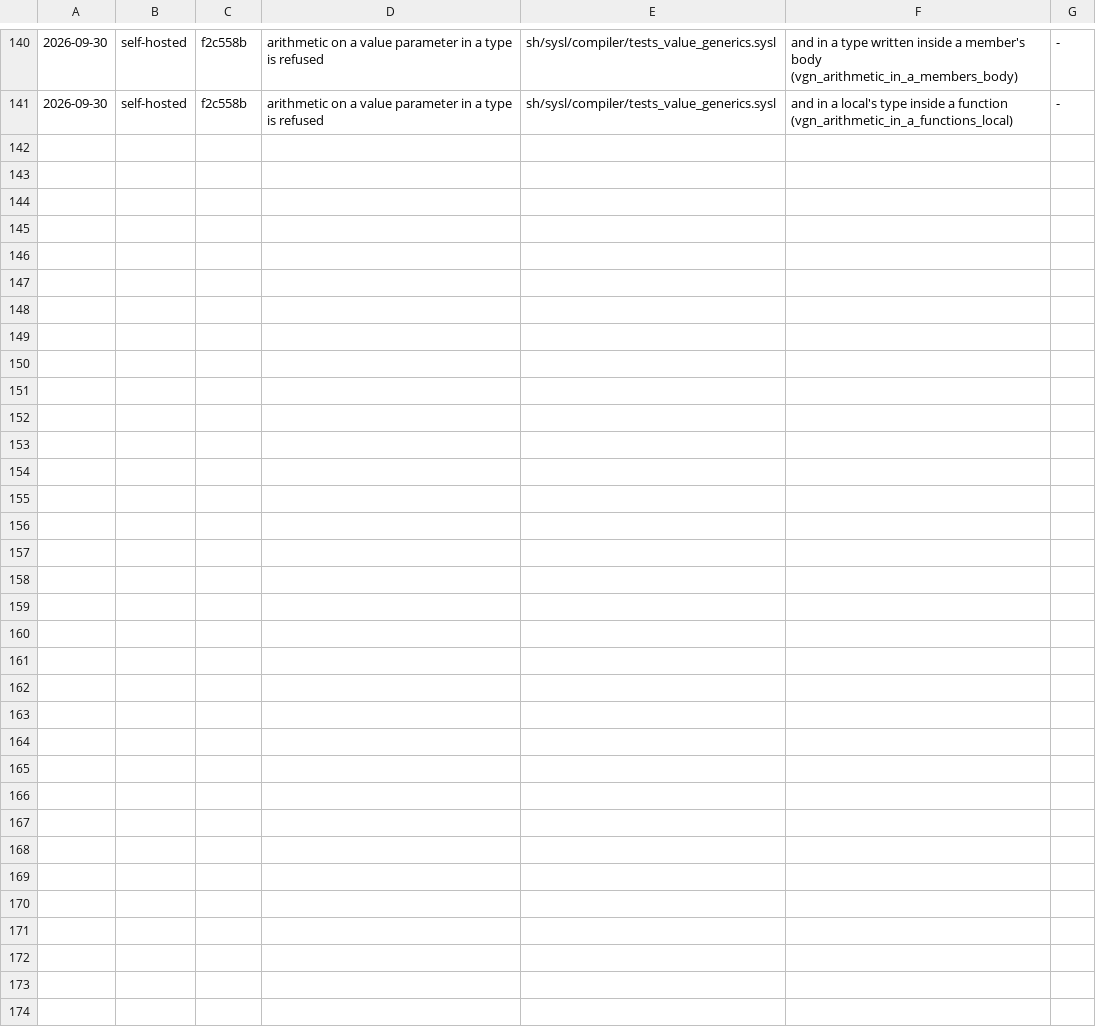
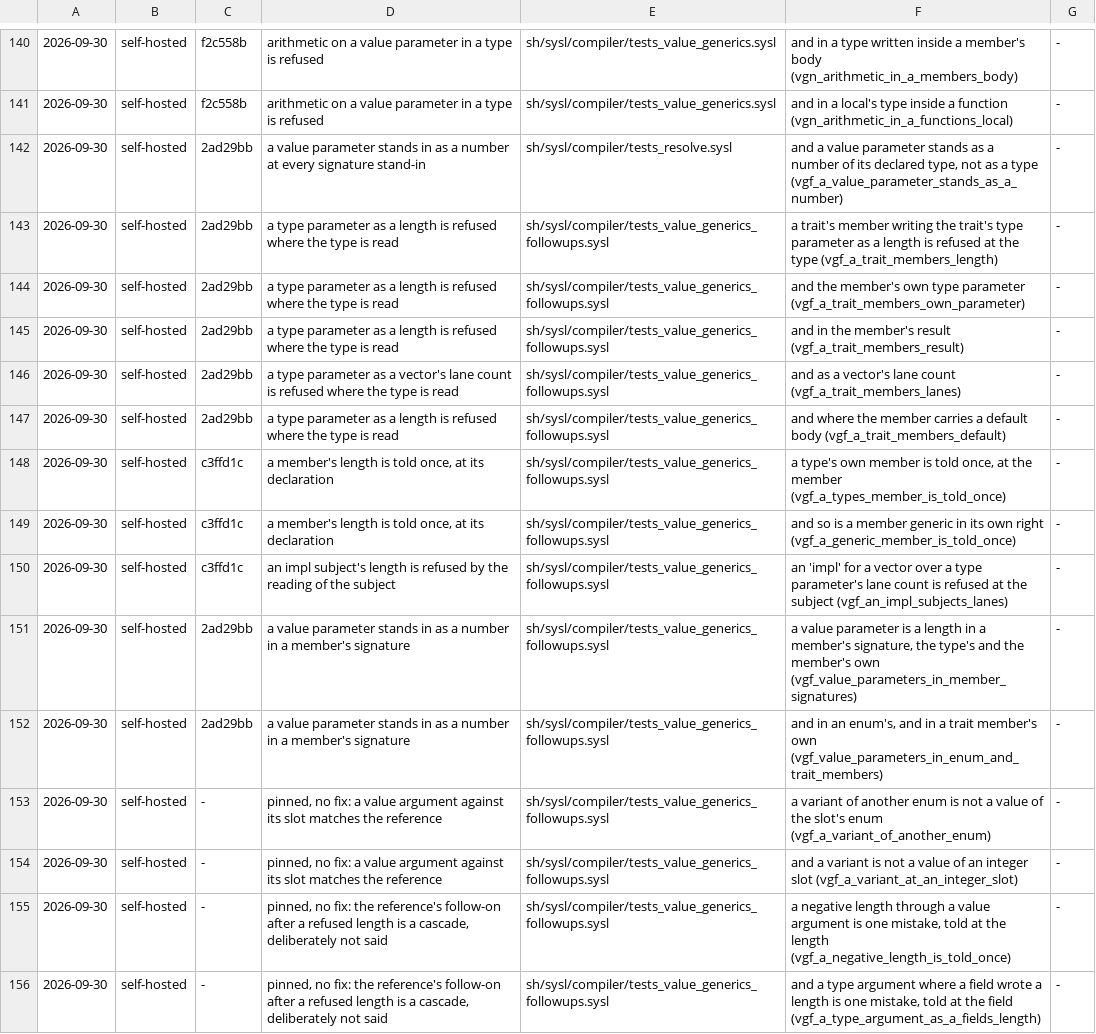
Before and after one commit to sysl-lang/sysl, a TSV file: scripts/fix_tests.tsv, drawn as a sheet; only a part is shown, gaps mark what is left out.

Commit message:
WIP: value generics follow-ups -- tests and ledger rows; a type's own fields keep name stand-ins

```diff
--- a/scripts/fix_tests.tsv
+++ b/scripts/fix_tests.tsv
@@ -141 +141,16 @@
 2026-09-30	self-hosted	f2c558b	arithmetic on a value parameter in a type is refused	sh/sysl/compiler/tests_value_generics.sysl	and in a local's type inside a function (vgn_arithmetic_in_a_functions_local)	-
+2026-09-30	self-hosted	2ad29bb	a value parameter stands in as a number at every signature stand-in	sh/sysl/compiler/tests_resolve.sysl	and a value parameter stands as a number of its declared type, not as a type (vgf_a_value_parameter_stands_as_a_number)	-
+2026-09-30	self-hosted	2ad29bb	a type parameter as a length is refused where the type is read	sh/sysl/compiler/tests_value_generics_followups.sysl	a trait's member writing the trait's type parameter as a length is refused at the type (vgf_a_trait_members_length)	-
+2026-09-30	self-hosted	2ad29bb	a type parameter as a length is refused where the type is read	sh/sysl/compiler/tests_value_generics_followups.sysl	and the member's own type parameter (vgf_a_trait_members_own_parameter)	-
+2026-09-30	self-hosted	2ad29bb	a type parameter as a length is refused where the type is read	sh/sysl/compiler/tests_value_generics_followups.sysl	and in the member's result (vgf_a_trait_members_result)	-
+2026-09-30	self-hosted	2ad29bb	a type parameter as a vector's lane count is refused where the type is read	sh/sysl/compiler/tests_value_generics_followups.sysl	and as a vector's lane count (vgf_a_trait_members_lanes)	-
+2026-09-30	self-hosted	2ad29bb	a type parameter as a length is refused where the type is read	sh/sysl/compiler/tests_value_generics_followups.sysl	and where the member carries a default body (vgf_a_trait_members_default)	-
+2026-09-30	self-hosted	c3ffd1c	a member's length is told once, at its declaration	sh/sysl/compiler/tests_value_generics_followups.sysl	a type's own member is told once, at the member (vgf_a_types_member_is_told_once)	-
+2026-09-30	self-hosted	c3ffd1c	a member's length is told once, at its declaration	sh/sysl/compiler/tests_value_generics_followups.sysl	and so is a member generic in its own right (vgf_a_generic_member_is_told_once)	-
+2026-09-30	self-hosted	c3ffd1c	an impl subject's length is refused by the reading of the subject	sh/sysl/compiler/tests_value_generics_followups.sysl	an 'impl' for a vector over a type parameter's lane count is refused at the subject (vgf_an_impl_subjects_lanes)	-
+2026-09-30	self-hosted	2ad29bb	a value parameter stands in as a number in a member's signature	sh/sysl/compiler/tests_value_generics_followups.sysl	a value parameter is a length in a member's signature, the type's and the member's own (vgf_value_parameters_in_member_signatures)	-
+2026-09-30	self-hosted	2ad29bb	a value parameter stands in as a number in a member's signature	sh/sysl/compiler/tests_value_generics_followups.sysl	and in an enum's, and in a trait member's own (vgf_value_parameters_in_enum_and_trait_members)	-
+2026-09-30	self-hosted	-	pinned, no fix: a value argument against its slot matches the reference	sh/sysl/compiler/tests_value_generics_followups.sysl	a variant of another enum is not a value of the slot's enum (vgf_a_variant_of_another_enum)	-
+2026-09-30	self-hosted	-	pinned, no fix: a value argument against its slot matches the reference	sh/sysl/compiler/tests_value_generics_followups.sysl	and a variant is not a value of an integer slot (vgf_a_variant_at_an_integer_slot)	-
+2026-09-30	self-hosted	-	pinned, no fix: the reference's follow-on after a refused length is a cascade, deliberately not said	sh/sysl/compiler/tests_value_generics_followups.sysl	a negative length through a value argument is one mistake, told at the length (vgf_a_negative_length_is_told_once)	-
+2026-09-30	self-hosted	-	pinned, no fix: the reference's follow-on after a refused length is a cascade, deliberately not said	sh/sysl/compiler/tests_value_generics_followups.sysl	and a type argument where a field wrote a length is one mistake, told at the field (vgf_a_type_argument_as_a_fields_length)	-
```
Also changed, not shown: 2 other files.
